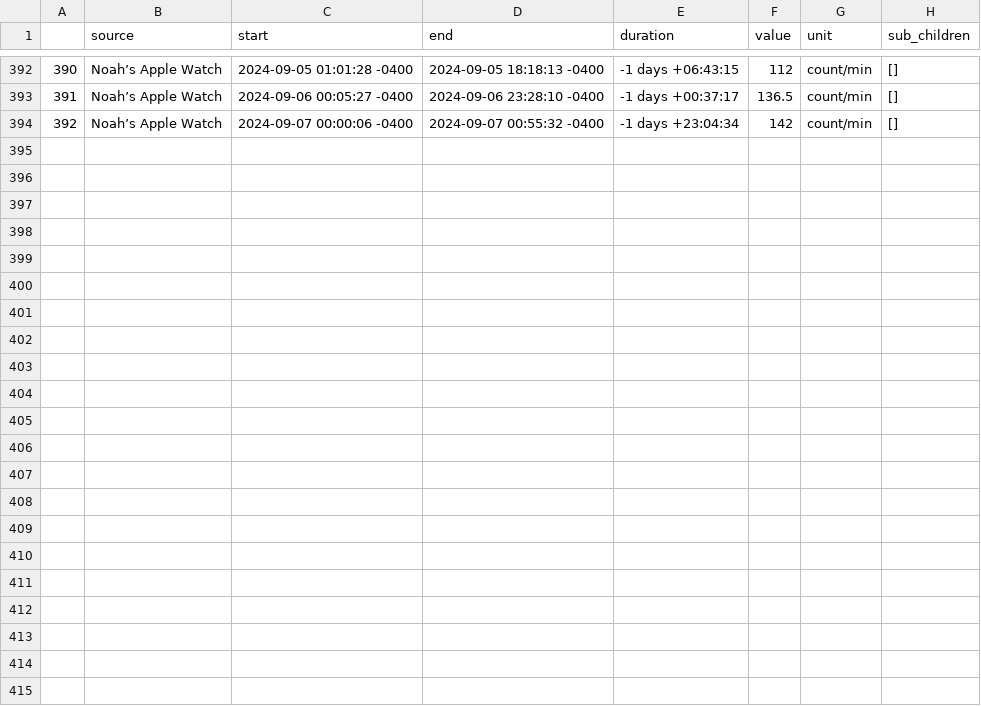
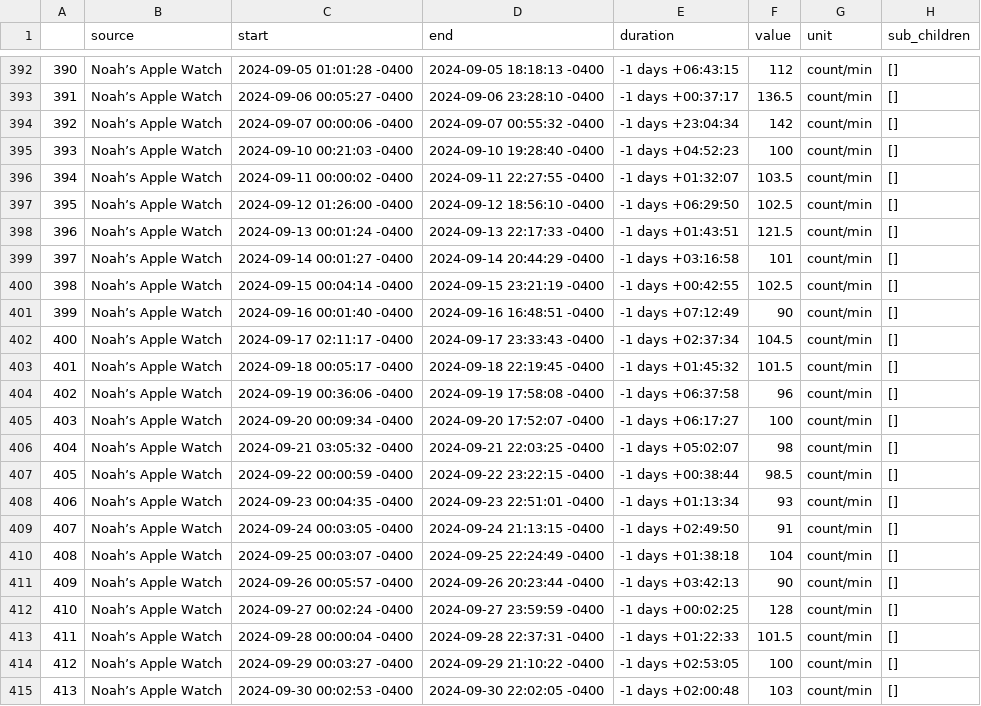
Before and after one commit to Asyaakkusss/Senior-Project-Modeling-Noah, a CSV file: WalkingHeartRateAverage.csv, drawn as a sheet; only a part is shown, gaps mark what is left out; the diff names each change by its address in the sheet, - before the commit and + after, or states it on an @@ line.

Commit message:
some new data! yay.
Signed-off-by: NoahHenriques <noah.henriq@gmail.com>

```diff
--- a/WalkingHeartRateAverage.csv
+++ b/WalkingHeartRateAverage.csv
+row 395: 393 | Noah’s Apple Watch | 2024-09-10 00:21:03 -0400 | 2024-09-10 19:28:40 -0400 | -1 days +04:52:23 | 100 | count/min | []
+row 396: 394 | Noah’s Apple Watch | 2024-09-11 00:00:02 -0400 | 2024-09-11 22:27:55 -0400 | -1 days +01:32:07 | 103.5 | count/min | []
+row 397: 395 | Noah’s Apple Watch | 2024-09-12 01:26:00 -0400 | 2024-09-12 18:56:10 -0400 | -1 days +06:29:50 | 102.5 | count/min | []
+row 398: 396 | Noah’s Apple Watch | 2024-09-13 00:01:24 -0400 | 2024-09-13 22:17:33 -0400 | -1 days +01:43:51 | 121.5 | count/min | []
+row 399: 397 | Noah’s Apple Watch | 2024-09-14 00:01:27 -0400 | 2024-09-14 20:44:29 -0400 | -1 days +03:16:58 | 101 | count/min | []
+row 400: 398 | Noah’s Apple Watch | 2024-09-15 00:04:14 -0400 | 2024-09-15 23:21:19 -0400 | -1 days +00:42:55 | 102.5 | count/min | []
+row 401: 399 | Noah’s Apple Watch | 2024-09-16 00:01:40 -0400 | 2024-09-16 16:48:51 -0400 | -1 days +07:12:49 | 90 | count/min | []
+row 402: 400 | Noah’s Apple Watch | 2024-09-17 02:11:17 -0400 | 2024-09-17 23:33:43 -0400 | -1 days +02:37:34 | 104.5 | count/min | []
+row 403: 401 | Noah’s Apple Watch | 2024-09-18 00:05:17 -0400 | 2024-09-18 22:19:45 -0400 | -1 days +01:45:32 | 101.5 | count/min | []
+row 404: 402 | Noah’s Apple Watch | 2024-09-19 00:36:06 -0400 | 2024-09-19 17:58:08 -0400 | -1 days +06:37:58 | 96 | count/min | []
+row 405: 403 | Noah’s Apple Watch | 2024-09-20 00:09:34 -0400 | 2024-09-20 17:52:07 -0400 | -1 days +06:17:27 | 100 | count/min | []
+row 406: 404 | Noah’s Apple Watch | 2024-09-21 03:05:32 -0400 | 2024-09-21 22:03:25 -0400 | -1 days +05:02:07 | 98 | count/min | []
+row 407: 405 | Noah’s Apple Watch | 2024-09-22 00:00:59 -0400 | 2024-09-22 23:22:15 -0400 | -1 days +00:38:44 | 98.5 | count/min | []
+row 408: 406 | Noah’s Apple Watch | 2024-09-23 00:04:35 -0400 | 2024-09-23 22:51:01 -0400 | -1 days +01:13:34 | 93 | count/min | []
+row 409: 407 | Noah’s Apple Watch | 2024-09-24 00:03:05 -0400 | 2024-09-24 21:13:15 -0400 | -1 days +02:49:50 | 91 | count/min | []
+row 410: 408 | Noah’s Apple Watch | 2024-09-25 00:03:07 -0400 | 2024-09-25 22:24:49 -0400 | -1 days +01:38:18 | 104 | count/min | []
+row 411: 409 | Noah’s Apple Watch | 2024-09-26 00:05:57 -0400 | 2024-09-26 20:23:44 -0400 | -1 days +03:42:13 | 90 | count/min | []
+row 412: 410 | Noah’s Apple Watch | 2024-09-27 00:02:24 -0400 | 2024-09-27 23:59:59 -0400 | -1 days +00:02:25 | 128 | count/min | []
+row 413: 411 | Noah’s Apple Watch | 2024-09-28 00:00:04 -0400 | 2024-09-28 22:37:31 -0400 | -1 days +01:22:33 | 101.5 | count/min | []
+row 414: 412 | Noah’s Apple Watch | 2024-09-29 00:03:27 -0400 | 2024-09-29 21:10:22 -0400 | -1 days +02:53:05 | 100 | count/min | []
+row 415: 413 | Noah’s Apple Watch | 2024-09-30 00:02:53 -0400 | 2024-09-30 22:02:05 -0400 | -1 days +02:00:48 | 103 | count/min | []
```
Also changed, not shown: AppleWalkingSteadiness.csv, HeartRateRecoveryOneMinute.csv, 20 other files.
